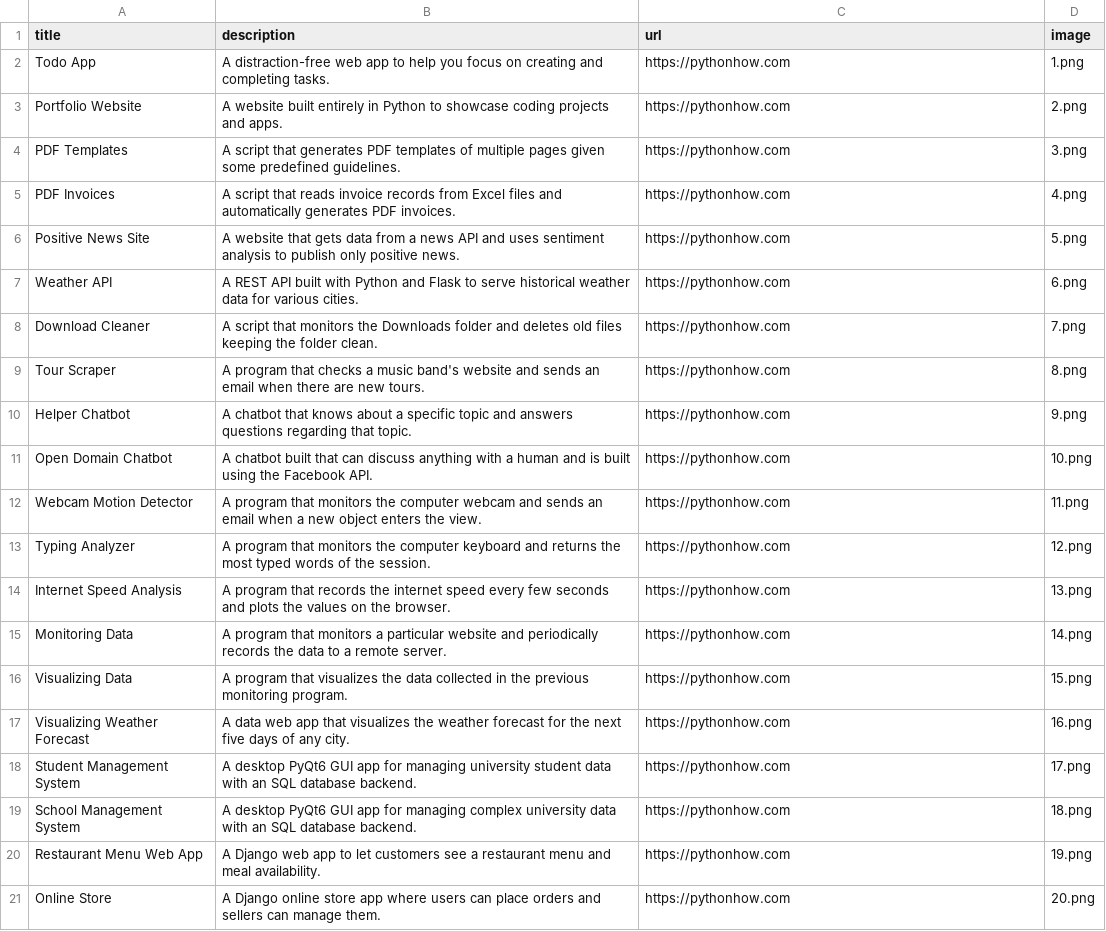
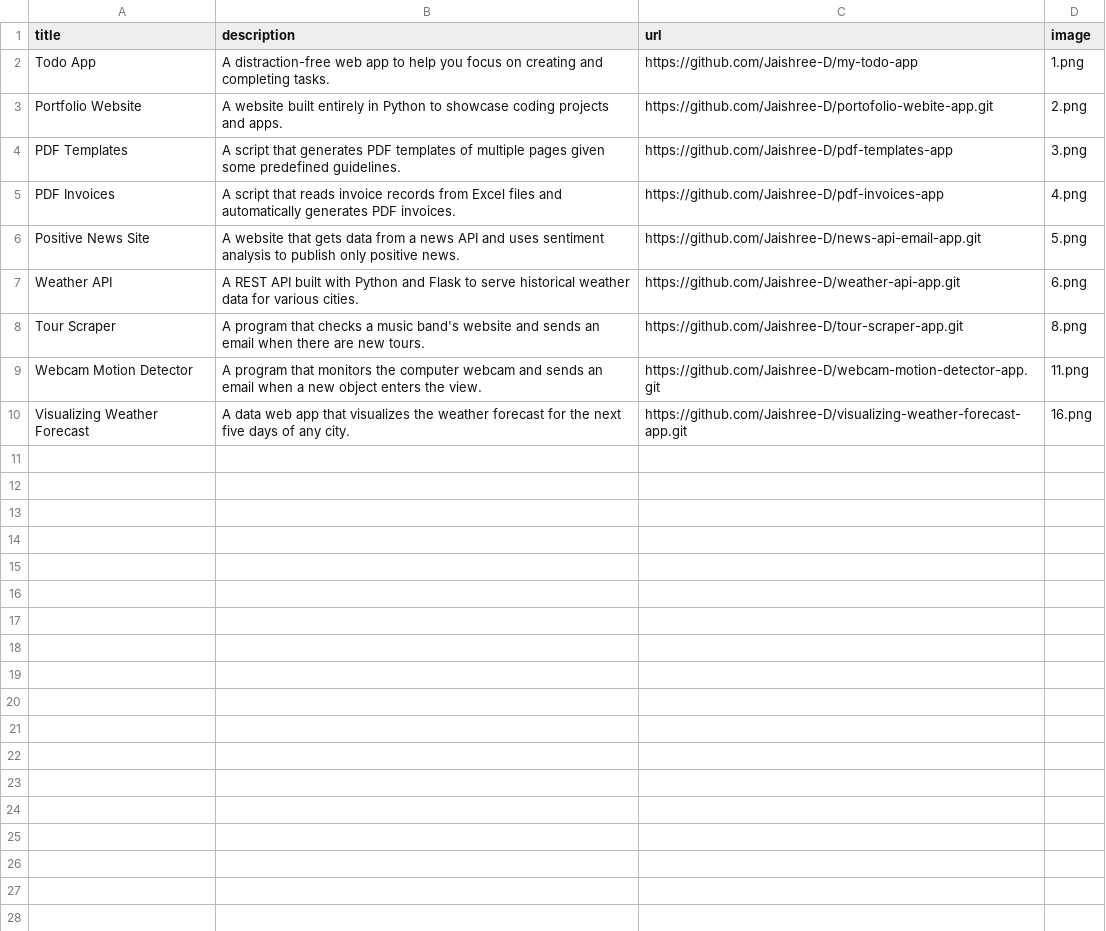
Before and after one commit to Jaishree-D/portfolio-website-app, a CSV file: data.csv, drawn as a sheet.

```diff
--- a/data.csv
+++ b/data.csv
@@ -1,21 +1,10 @@
 title;description;url;image
-Todo App;A distraction-free web app to help you focus on creating and completing tasks.;https://pythonhow.com;1.png
-Portfolio Website;A website built entirely in Python to showcase coding projects and apps.;https://pythonhow.com;2.png
-PDF Templates;A script that generates PDF templates of multiple pages given some predefined guidelines.;https://pythonhow.com;3.png
-PDF Invoices;A script that reads invoice records from Excel files and automatically generates PDF invoices.;https://pythonhow.com;4.png
-Positive News Site;A website that gets data from a news API and uses sentiment analysis to publish only positive news.;https://pythonhow.com;5.png
-Weather API;A REST API built with Python and Flask to serve historical weather data for various cities.;https://pythonhow.com;6.png
-Download Cleaner;A script that monitors the Downloads folder and deletes old files keeping the folder clean.;https://pythonhow.com;7.png
-Tour Scraper;A program that checks a music band's website and sends an email when there are new tours.;https://pythonhow.com;8.png
-Helper Chatbot;A chatbot that knows about a specific topic and answers questions regarding that topic.;https://pythonhow.com;9.png
-Open Domain Chatbot;A chatbot built that can discuss anything with a human and is built using the Facebook API.;https://pythonhow.com;10.png
-Webcam Motion Detector;A program that monitors the computer webcam and sends an email when a new object enters the view.;https://pythonhow.com;11.png
-Typing Analyzer;A program that monitors the computer keyboard and returns the most typed words of the session.;https://pythonhow.com;12.png
-Internet Speed Analysis;A program that records the internet speed every few seconds and plots the values on the browser.;https://pythonhow.com;13.png
-Monitoring Data;A program that monitors a particular website and periodically records the data to a remote server.;https://pythonhow.com;14.png
-Visualizing Data;A program that visualizes the data collected in the previous monitoring program. ;https://pythonhow.com;15.png
-Visualizing Weather Forecast;A data web app that visualizes the weather forecast for the next five days of any city.;https://pythonhow.com;16.png
-Student Management System;A desktop PyQt6 GUI app for managing university student data with an SQL database backend.;https://pythonhow.com;17.png
-School Management System;A desktop PyQt6 GUI app for managing complex university data with an SQL database backend.;https://pythonhow.com;18.png
-Restaurant Menu Web App;A Django web app to let customers see a restaurant menu and meal availability.;https://pythonhow.com;19.png
-Online Store;A Django online store app where users can place orders and sellers can manage them.;https://pythonhow.com;20.png
+Todo App;A distraction-free web app to help you focus on creating and completing tasks.;https://github.com/Jaishree-D/my-todo-app;1.png
+Portfolio Website;A website built entirely in Python to showcase coding projects and apps.;https://github.com/Jaishree-D/portofolio-webite-app.git;2.png
+PDF Templates;A script that generates PDF templates of multiple pages given some predefined guidelines.;https://github.com/Jaishree-D/pdf-templates-app;3.png
+PDF Invoices;A script that reads invoice records from Excel files and automatically generates PDF invoices.;https://github.com/Jaishree-D/pdf-invoices-app;4.png
+Positive News Site;A website that gets data from a news API and uses sentiment analysis to publish only positive news.;https://github.com/Jaishree-D/news-api-email-app.git;5.png
+Weather API;A REST API built with Python and Flask to serve historical weather data for various cities.;https://github.com/Jaishree-D/weather-api-app.git;6.png
+Tour Scraper;A program that checks a music band's website and sends an email when there are new tours.;https://github.com/Jaishree-D/tour-scraper-app.git;8.png
+Webcam Motion Detector;A program that monitors the computer webcam and sends an email when a new object enters the view.;https://github.com/Jaishree-D/webcam-motion-detector-app.git;11.png
+Visualizing Weather Forecast;A data web app that visualizes the weather forecast for the next five days of any city.;https://github.com/Jaishree-D/visualizing-weather-forecast-app.git;16.png
```
Also changed, not shown: 3 other files.
